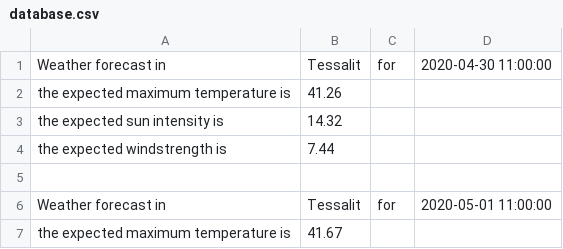
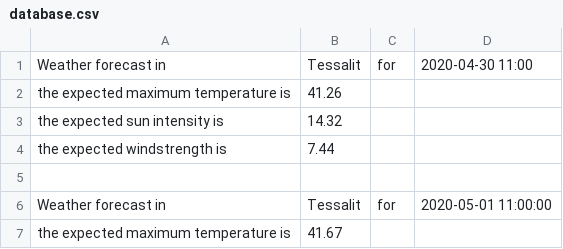
Before and after one commit to Maxvdburg/KasaDaka-VSDK, a CSV file: weatherapi/database.csv, drawn as a sheet; only a part is shown.

```diff
--- a/weatherapi/database.csv
+++ b/weatherapi/database.csv
@@ -1,2 +1,2 @@
-Weather forecast in,Tessalit,for,2020-04-30 11:00:00
+Weather forecast in,Tessalit,for,2020-04-30 11:00
 the expected maximum temperature is,41.26
```
Also changed, not shown: 2 other files.
